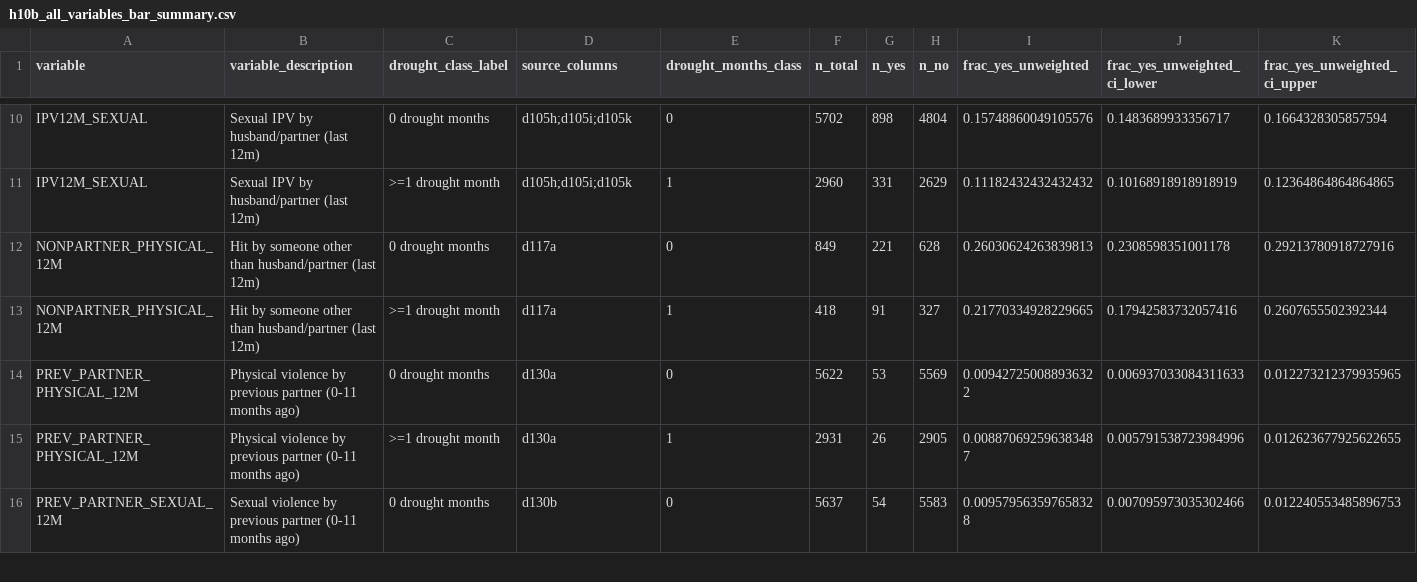
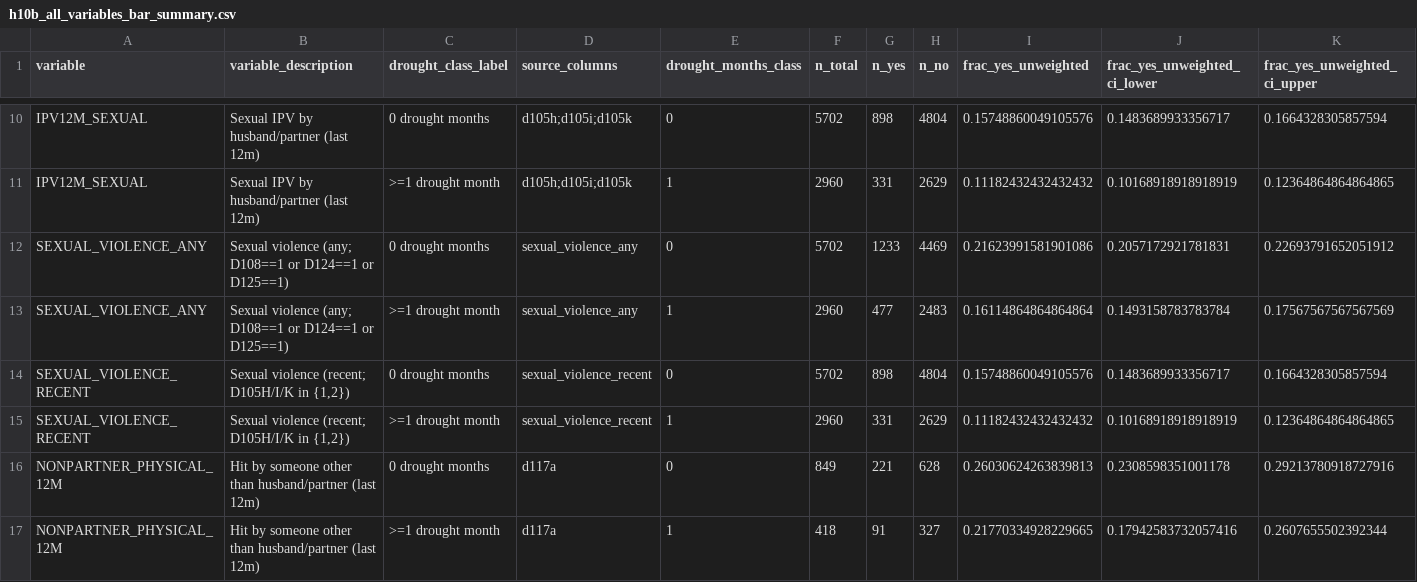
Before and after one commit to gerritgr/DRCcode, a CSV file: output/h10b_all_variables_bar_summary.csv, drawn as a sheet; only a part is shown, gaps mark what is left out; the shorter side is filled out with more unchanged rows; rows hold the shown columns only; the diff names each change by its address in the sheet, - before the commit and + after, or states it on an @@ line.

```diff
--- a/output/h10b_all_variables_bar_summary.csv
+++ b/output/h10b_all_variables_bar_summary.csv
+row 12: SEXUAL_VIOLENCE_ANY | Sexual violence (any; D108==1 or D124==1 or D125==1) | 0 drought months | sexual_violence_any | 0 | 5702 | 1233 | 4469 | 0.21623991581901086 | 0.2057172921781831 | 0.22693791652051912
+row 13: SEXUAL_VIOLENCE_ANY | Sexual violence (any; D108==1 or D124==1 or D125==1) | >=1 drought month | sexual_violence_any | 1 | 2960 | 477 | 2483 | 0.16114864864864864 | 0.1493158783783784 | 0.17567567567567569
+row 14: SEXUAL_VIOLENCE_RECENT | Sexual violence (recent; D105H/I/K in {1,2}) | 0 drought months | sexual_violence_recent | 0 | 5702 | 898 | 4804 | 0.15748860049105576 | 0.1483689933356717 | 0.1664328305857594
+row 15: SEXUAL_VIOLENCE_RECENT | Sexual violence (recent; D105H/I/K in {1,2}) | >=1 drought month | sexual_violence_recent | 1 | 2960 | 331 | 2629 | 0.11182432432432432 | 0.10168918918918919 | 0.12364864864864865
```
Also changed, not shown: output/1b_cluster_correlation_data.csv, 55 other files.
